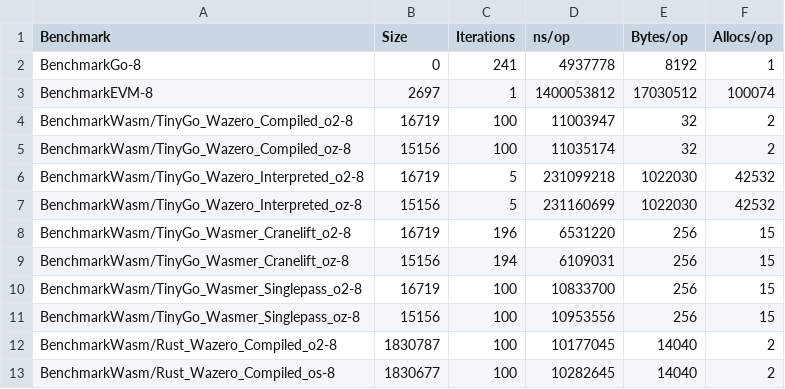
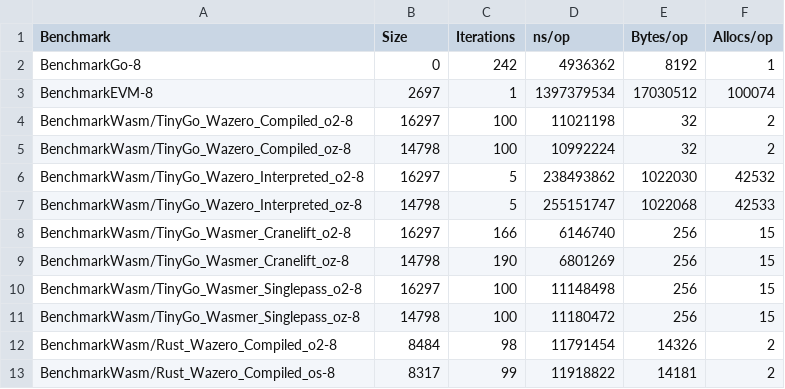
Before and after one commit to therealbytes/quicksort-wasm-benchmark, a CSV file: results/benchmark_results_1000.csv, drawn as a sheet; only a part is shown; the diff covers the shown part only.

Commit message:
feat: binary size optimizations

```diff
--- a/results/benchmark_results_1000.csv
+++ b/results/benchmark_results_1000.csv
@@ -1,13 +1,13 @@
 Benchmark,Size,Iterations,ns/op,Bytes/op,Allocs/op
-BenchmarkGo-8,0,241,4937778,8192,1
-BenchmarkEVM-8,2697,1,1400053812,17030512,100074
-BenchmarkWasm/TinyGo_Wazero_Compiled_o2-8,16719,100,11003947,32,2
-BenchmarkWasm/TinyGo_Wazero_Compiled_oz-8,15156,100,11035174,32,2
-BenchmarkWasm/TinyGo_Wazero_Interpreted_o2-8,16719,5,231099218,1022030,42532
-BenchmarkWasm/TinyGo_Wazero_Interpreted_oz-8,15156,5,231160699,1022030,42532
-BenchmarkWasm/TinyGo_Wasmer_Cranelift_o2-8,16719,196,6531220,256,15
-BenchmarkWasm/TinyGo_Wasmer_Cranelift_oz-8,15156,194,6109031,256,15
-BenchmarkWasm/TinyGo_Wasmer_Singlepass_o2-8,16719,100,10833700,256,15
-BenchmarkWasm/TinyGo_Wasmer_Singlepass_oz-8,15156,100,10953556,256,15
-BenchmarkWasm/Rust_Wazero_Compiled_o2-8,1830787,100,10177045,14040,2
-BenchmarkWasm/Rust_Wazero_Compiled_os-8,1830677,100,10282645,14040,2
+BenchmarkGo-8,0,242,4936362,8192,1
+BenchmarkEVM-8,2697,1,1397379534,17030512,100074
+BenchmarkWasm/TinyGo_Wazero_Compiled_o2-8,16297,100,11021198,32,2
+BenchmarkWasm/TinyGo_Wazero_Compiled_oz-8,14798,100,10992224,32,2
+BenchmarkWasm/TinyGo_Wazero_Interpreted_o2-8,16297,5,238493862,1022030,42532
+BenchmarkWasm/TinyGo_Wazero_Interpreted_oz-8,14798,5,255151747,1022068,42533
+BenchmarkWasm/TinyGo_Wasmer_Cranelift_o2-8,16297,166,6146740,256,15
+BenchmarkWasm/TinyGo_Wasmer_Cranelift_oz-8,14798,190,6801269,256,15
+BenchmarkWasm/TinyGo_Wasmer_Singlepass_o2-8,16297,100,11148498,256,15
+BenchmarkWasm/TinyGo_Wasmer_Singlepass_oz-8,14798,100,11180472,256,15
+BenchmarkWasm/Rust_Wazero_Compiled_o2-8,8484,98,11791454,14326,2
+BenchmarkWasm/Rust_Wazero_Compiled_os-8,8317,99,11918822,14181,2
```
Also changed, not shown: 47 edited cells elsewhere in this file, results/benchmark_results_100.csv, 3 other files.
